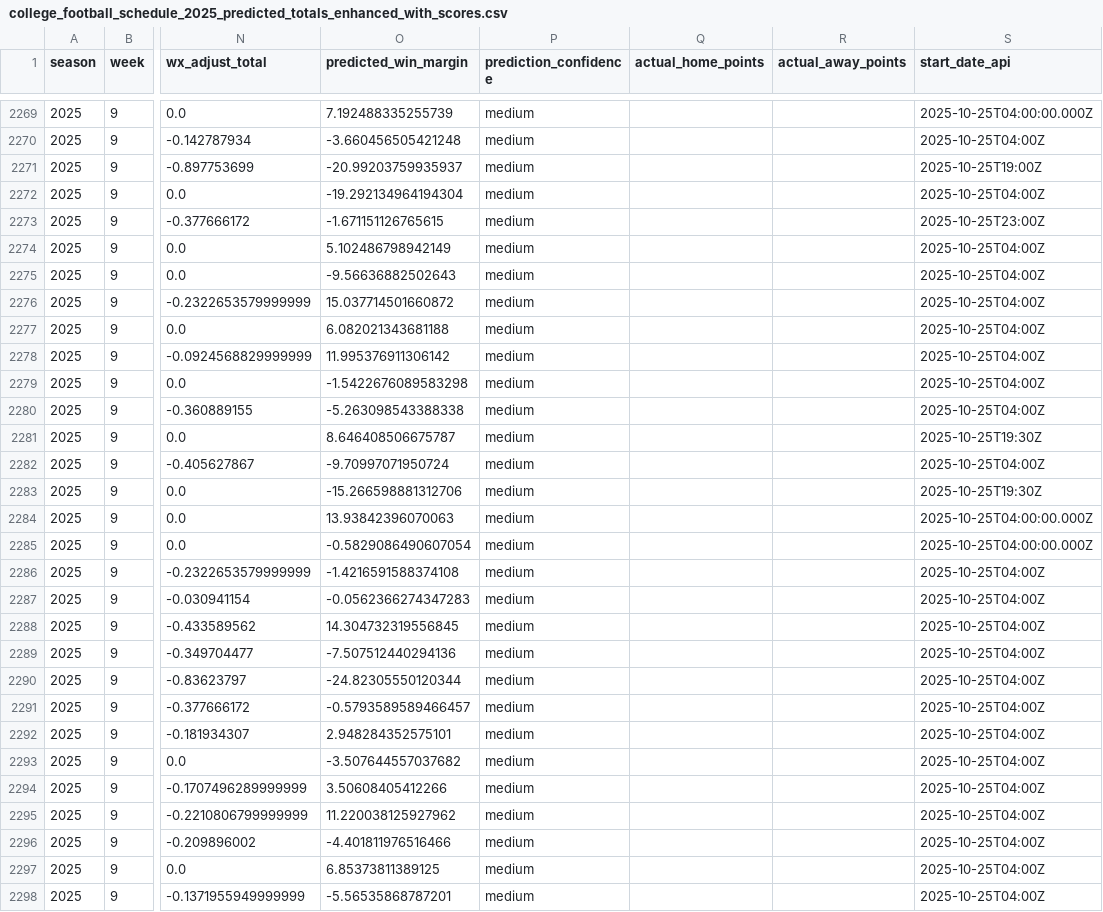
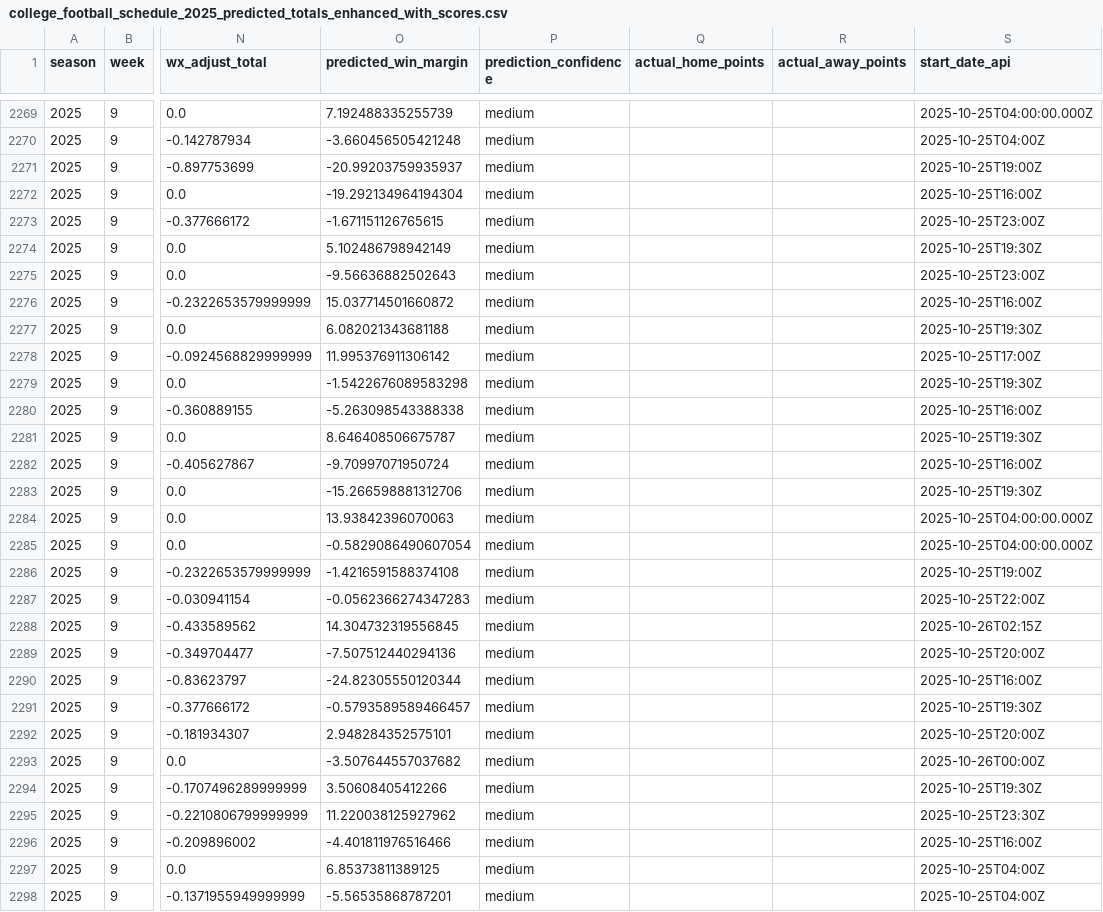
Before and after one commit to mostgood1/NCAAF-Predictions, a CSV file: data/college_football_schedule_2025_predicted_totals_enhanced_with_scores.csv, drawn as a sheet; only a part is shown, gaps mark what is left out; the diff covers the shown part only; the diff names each change by its address in the sheet, - before the commit and + after, or states it on an @@ line.

```diff
--- a/data/college_football_schedule_2025_predicted_totals_enhanced_with_scores.csv
+++ b/data/college_football_schedule_2025_predicted_totals_enhanced_with_scores.csv
-S2272 (start_date_api): 2025-10-25T04:00Z
+S2272 (start_date_api): 2025-10-25T16:00Z
-S2274 (start_date_api): 2025-10-25T04:00Z
+S2274 (start_date_api): 2025-10-25T19:30Z
-S2275 (start_date_api): 2025-10-25T04:00Z
+S2275 (start_date_api): 2025-10-25T23:00Z
-S2276 (start_date_api): 2025-10-25T04:00Z
+S2276 (start_date_api): 2025-10-25T16:00Z
-S2277 (start_date_api): 2025-10-25T04:00Z
+S2277 (start_date_api): 2025-10-25T19:30Z
-S2278 (start_date_api): 2025-10-25T04:00Z
+S2278 (start_date_api): 2025-10-25T17:00Z
-S2279 (start_date_api): 2025-10-25T04:00Z
+S2279 (start_date_api): 2025-10-25T19:30Z
-S2280 (start_date_api): 2025-10-25T04:00Z
+S2280 (start_date_api): 2025-10-25T16:00Z
-S2282 (start_date_api): 2025-10-25T04:00Z
+S2282 (start_date_api): 2025-10-25T16:00Z
-S2286 (start_date_api): 2025-10-25T04:00Z
+S2286 (start_date_api): 2025-10-25T19:00Z
-S2287 (start_date_api): 2025-10-25T04:00Z
+S2287 (start_date_api): 2025-10-25T22:00Z
-S2288 (start_date_api): 2025-10-25T04:00Z
+S2288 (start_date_api): 2025-10-26T02:15Z
-S2289 (start_date_api): 2025-10-25T04:00Z
+S2289 (start_date_api): 2025-10-25T20:00Z
-S2290 (start_date_api): 2025-10-25T04:00Z
+S2290 (start_date_api): 2025-10-25T16:00Z
-S2291 (start_date_api): 2025-10-25T04:00Z
+S2291 (start_date_api): 2025-10-25T19:30Z
-S2292 (start_date_api): 2025-10-25T04:00Z
+S2292 (start_date_api): 2025-10-25T20:00Z
-S2293 (start_date_api): 2025-10-25T04:00Z
+S2293 (start_date_api): 2025-10-26T00:00Z
-S2294 (start_date_api): 2025-10-25T04:00Z
+S2294 (start_date_api): 2025-10-25T19:30Z
-S2295 (start_date_api): 2025-10-25T04:00Z
+S2295 (start_date_api): 2025-10-25T23:30Z
-S2296 (start_date_api): 2025-10-25T04:00Z
+S2296 (start_date_api): 2025-10-25T16:00Z
```
Also changed, not shown: 14 edited cells elsewhere in this file, data/odds_coverage/week_9.csv, data/recommendations_cache/week_9.csv, 14 other files.
